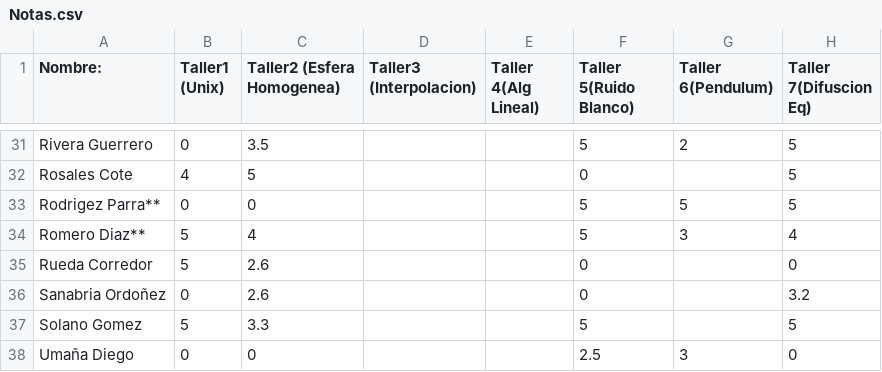
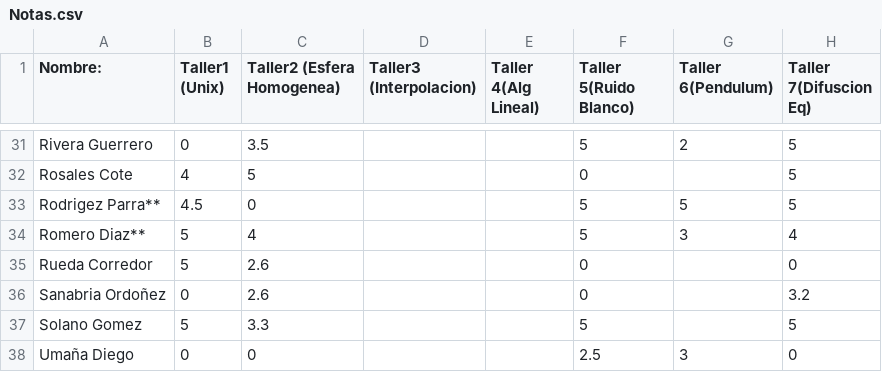
Before and after one commit to ComputoCienciasUniandes/MetodosComputacionalesLaboratorio, a CSV file: 2014-2/Notas/Notas.csv, drawn as a sheet; only a part is shown, gaps mark what is left out.

Commit message:
Update Notas.csv

```diff
--- a/2014-2/Notas/Notas.csv
+++ b/2014-2/Notas/Notas.csv
@@ -32,3 +32,3 @@ Rivera Guerrero,0,3.5, , ,5,2,5,
 Rosales Cote,4,5, , ,0, ,5,
-Rodrigez Parra**,0,0, , ,5,5,5,
+Rodrigez Parra**,4.5,0, , ,5,5,5,
 Romero Diaz**,5,4, , ,5,3,4,
```
